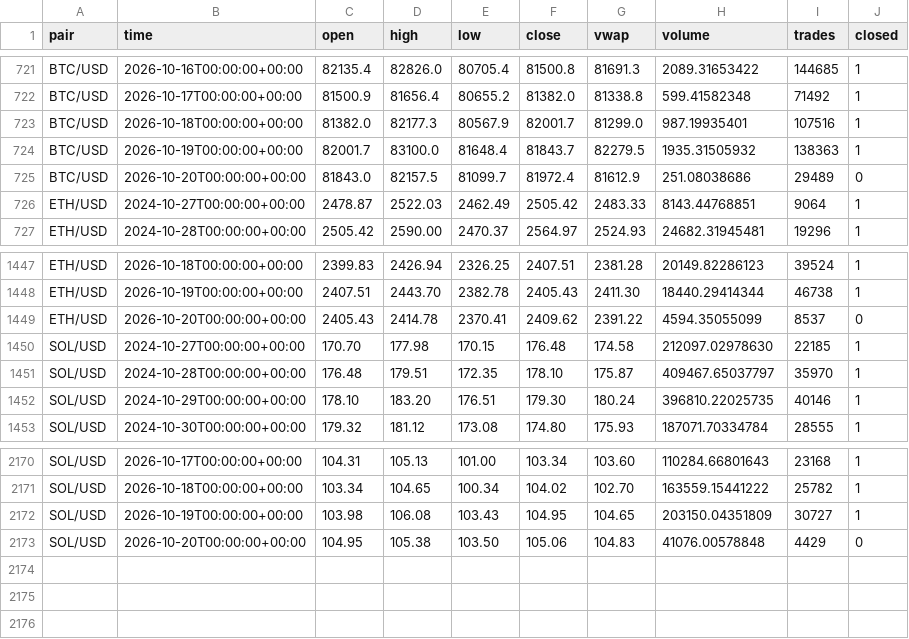
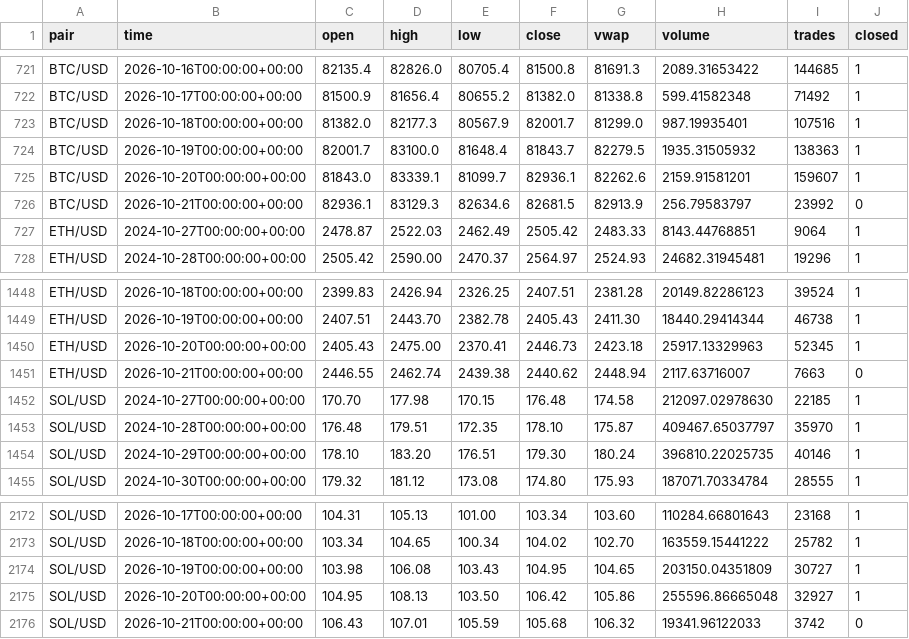
Before and after one commit to born2feel/kraken-tracker, a CSV file: data/daily.csv, drawn as a sheet; only a part is shown, gaps mark what is left out.

```diff
--- a/data/daily.csv
+++ b/data/daily.csv
@@ -724,3 +724,4 @@ BTC/USD,2026-10-18T00:00:00+00:00,81382.0,82177.3,80567.9,82001.7,81299.0,987.19
 BTC/USD,2026-10-19T00:00:00+00:00,82001.7,83100.0,81648.4,81843.7,82279.5,1935.31505932,138363,1
-BTC/USD,2026-10-20T00:00:00+00:00,81843.0,82157.5,81099.7,81972.4,81612.9,251.08038686,29489,0
+BTC/USD,2026-10-20T00:00:00+00:00,81843.0,83339.1,81099.7,82936.1,82262.6,2159.91581201,159607,1
+BTC/USD,2026-10-21T00:00:00+00:00,82936.1,83129.3,82634.6,82681.5,82913.9,256.79583797,23992,0
 ETH/USD,2024-10-27T00:00:00+00:00,2478.87,2522.03,2462.49,2505.42,2483.33,8143.44768851,9064,1
@@ -1448,3 +1449,4 @@ ETH/USD,2026-10-18T00:00:00+00:00,2399.83,2426.94,2326.25,2407.51,2381.28,20149.
 ETH/USD,2026-10-19T00:00:00+00:00,2407.51,2443.70,2382.78,2405.43,2411.30,18440.29414344,46738,1
-ETH/USD,2026-10-20T00:00:00+00:00,2405.43,2414.78,2370.41,2409.62,2391.22,4594.35055099,8537,0
+ETH/USD,2026-10-20T00:00:00+00:00,2405.43,2475.00,2370.41,2446.73,2423.18,25917.13329963,52345,1
+ETH/USD,2026-10-21T00:00:00+00:00,2446.55,2462.74,2439.38,2440.62,2448.94,2117.63716007,7663,0
 SOL/USD,2024-10-27T00:00:00+00:00,170.70,177.98,170.15,176.48,174.58,212097.02978630,22185,1
@@ -2172,2 +2174,3 @@ SOL/USD,2026-10-18T00:00:00+00:00,103.34,104.65,100.34,104.02,102.70,163559.1544
 SOL/USD,2026-10-19T00:00:00+00:00,103.98,106.08,103.43,104.95,104.65,203150.04351809,30727,1
-SOL/USD,2026-10-20T00:00:00+00:00,104.95,105.38,103.50,105.06,104.83,41076.00578848,4429,0
+SOL/USD,2026-10-20T00:00:00+00:00,104.95,108.13,103.50,106.42,105.86,255596.86665048,32927,1
+SOL/USD,2026-10-21T00:00:00+00:00,106.43,107.01,105.59,105.68,106.32,19341.96122033,3742,0
```
Also changed, not shown: 1 other file.
